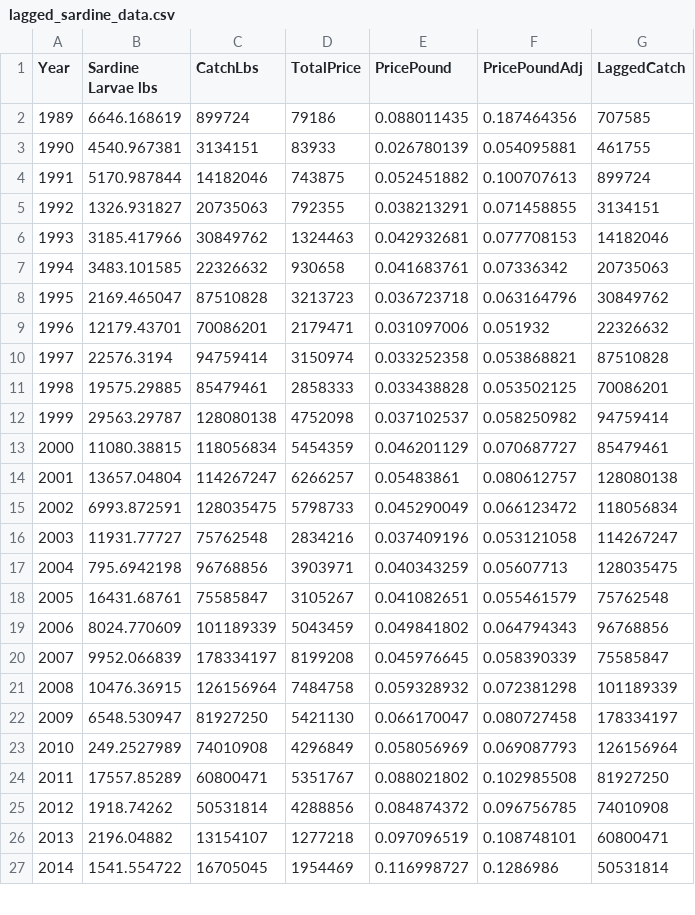
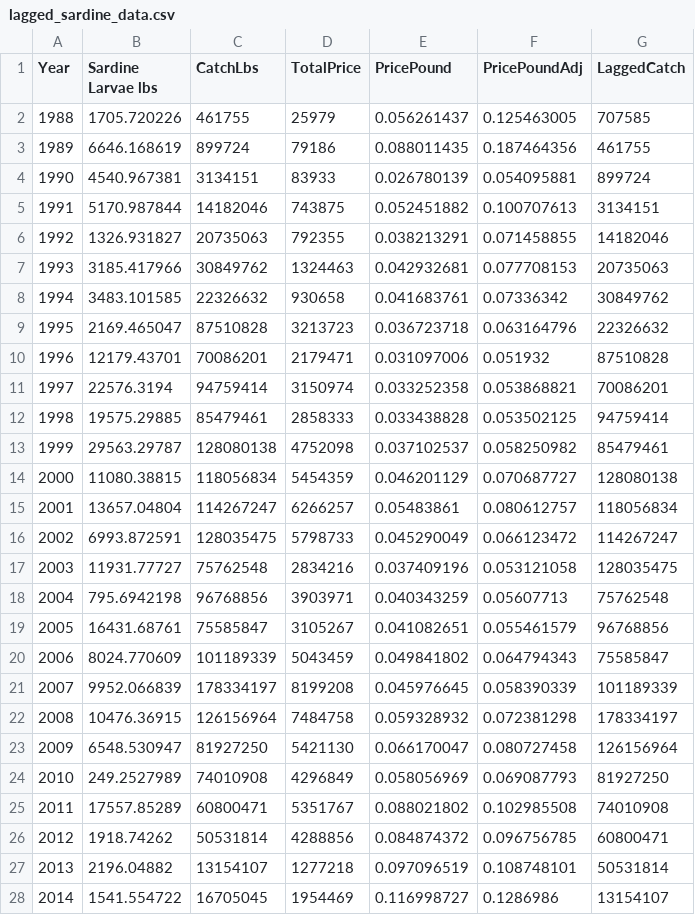
Before and after one commit to reznikovl/calcofi1-book, a CSV file: data/lagged_sardine_data.csv, drawn as a sheet; only a part is shown; the diff covers the shown part only.

Commit message:
Forgot to reupload new dataset

```diff
--- a/data/lagged_sardine_data.csv
+++ b/data/lagged_sardine_data.csv
@@ -1,27 +1,28 @@
 Year,Sardine Larvae lbs,CatchLbs,TotalPrice,PricePound,PricePoundAdj,LaggedCatch
-1989,6646.168619,899724,79186,0.088011435,0.187464356,707585
-1990,4540.967381,3134151,83933,0.026780139,0.054095881,461755
-1991,5170.987844,14182046,743875,0.052451882,0.100707613,899724
-1992,1326.931827,20735063,792355,0.038213291,0.071458855,3134151
-1993,3185.417966,30849762,1324463,0.042932681,0.077708153,14182046
-1994,3483.101585,22326632,930658,0.041683761,0.07336342,20735063
-1995,2169.465047,87510828,3213723,0.036723718,0.063164796,30849762
-1996,12179.43701,70086201,2179471,0.031097006,0.051932,22326632
-1997,22576.3194,94759414,3150974,0.033252358,0.053868821,87510828
-1998,19575.29885,85479461,2858333,0.033438828,0.053502125,70086201
-1999,29563.29787,128080138,4752098,0.037102537,0.058250982,94759414
-2000,11080.38815,118056834,5454359,0.046201129,0.070687727,85479461
-2001,13657.04804,114267247,6266257,0.05483861,0.080612757,128080138
-2002,6993.872591,128035475,5798733,0.045290049,0.066123472,118056834
-2003,11931.77727,75762548,2834216,0.037409196,0.053121058,114267247
-2004,795.6942198,96768856,3903971,0.040343259,0.05607713,128035475
-2005,16431.68761,75585847,3105267,0.041082651,0.055461579,75762548
-2006,8024.770609,101189339,5043459,0.049841802,0.064794343,96768856
-2007,9952.066839,178334197,8199208,0.045976645,0.058390339,75585847
-2008,10476.36915,126156964,7484758,0.059328932,0.072381298,101189339
-2009,6548.530947,81927250,5421130,0.066170047,0.080727458,178334197
-2010,249.2527989,74010908,4296849,0.058056969,0.069087793,126156964
-2011,17557.85289,60800471,5351767,0.088021802,0.102985508,81927250
-2012,1918.74262,50531814,4288856,0.084874372,0.096756785,74010908
-2013,2196.04882,13154107,1277218,0.097096519,0.108748101,60800471
-2014,1541.554722,16705045,1954469,0.116998727,0.1286986,50531814
+1988,1705.720226,461755,25979,0.056261437,0.125463005,707585
+1989,6646.168619,899724,79186,0.088011435,0.187464356,461755
+1990,4540.967381,3134151,83933,0.026780139,0.054095881,899724
+1991,5170.987844,14182046,743875,0.052451882,0.100707613,3134151
+1992,1326.931827,20735063,792355,0.038213291,0.071458855,14182046
+1993,3185.417966,30849762,1324463,0.042932681,0.077708153,20735063
+1994,3483.101585,22326632,930658,0.041683761,0.07336342,30849762
+1995,2169.465047,87510828,3213723,0.036723718,0.063164796,22326632
+1996,12179.43701,70086201,2179471,0.031097006,0.051932,87510828
+1997,22576.3194,94759414,3150974,0.033252358,0.053868821,70086201
+1998,19575.29885,85479461,2858333,0.033438828,0.053502125,94759414
+1999,29563.29787,128080138,4752098,0.037102537,0.058250982,85479461
+2000,11080.38815,118056834,5454359,0.046201129,0.070687727,128080138
+2001,13657.04804,114267247,6266257,0.05483861,0.080612757,118056834
+2002,6993.872591,128035475,5798733,0.045290049,0.066123472,114267247
+2003,11931.77727,75762548,2834216,0.037409196,0.053121058,128035475
+2004,795.6942198,96768856,3903971,0.040343259,0.05607713,75762548
+2005,16431.68761,75585847,3105267,0.041082651,0.055461579,96768856
+2006,8024.770609,101189339,5043459,0.049841802,0.064794343,75585847
+2007,9952.066839,178334197,8199208,0.045976645,0.058390339,101189339
+2008,10476.36915,126156964,7484758,0.059328932,0.072381298,178334197
+2009,6548.530947,81927250,5421130,0.066170047,0.080727458,126156964
+2010,249.2527989,74010908,4296849,0.058056969,0.069087793,81927250
+2011,17557.85289,60800471,5351767,0.088021802,0.102985508,74010908
+2012,1918.74262,50531814,4288856,0.084874372,0.096756785,60800471
+2013,2196.04882,13154107,1277218,0.097096519,0.108748101,50531814
+2014,1541.554722,16705045,1954469,0.116998727,0.1286986,13154107
```
Also changed, not shown: 5 edited cells elsewhere in this file.
